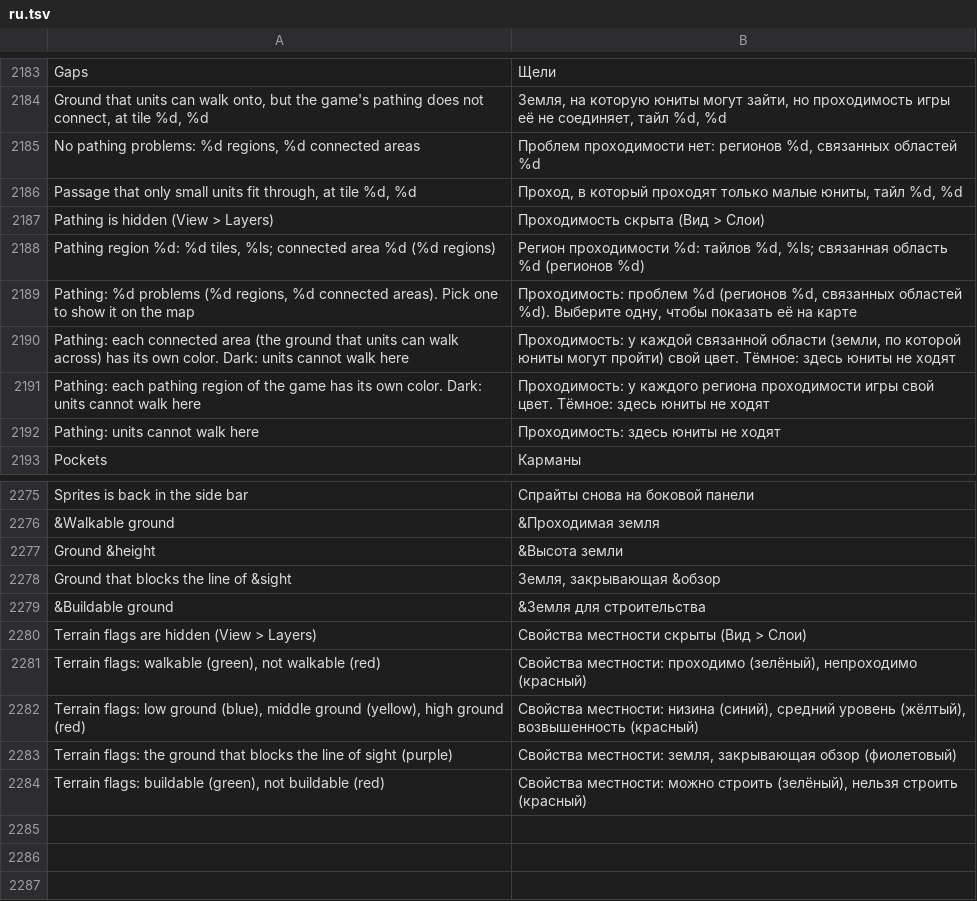
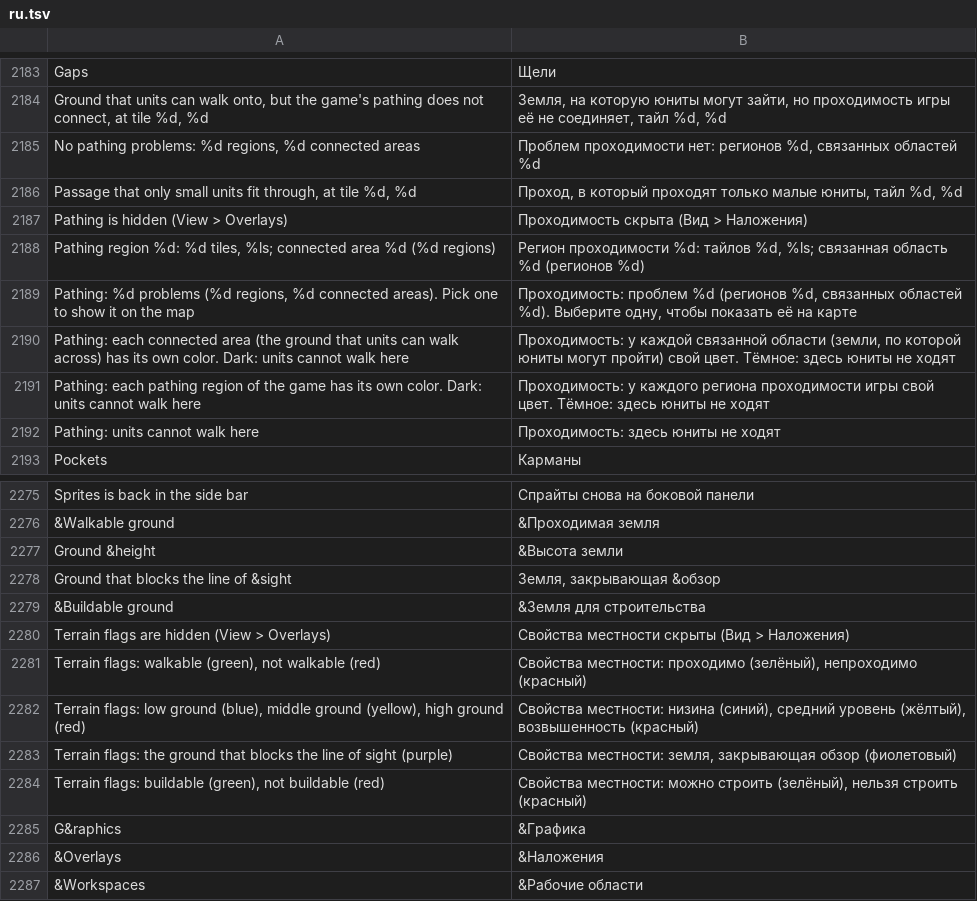
Before and after one commit to stardraft-editor/stardraft, a TSV file: apps/editor/res/lang/ru.tsv, drawn as a sheet; only a part is shown, gaps mark what is left out.

Commit message:
View menu in groups: Graphics (HD, SD, Carbot), the grid, Overlays (town areas, ranges, pathing, terrain flags), Layers, the zoom, the panels (minimap, floating palettes, log, trigger code pane) and Workspaces; Show locations is only in Layers

```diff
--- a/apps/editor/res/lang/ru.tsv
+++ b/apps/editor/res/lang/ru.tsv
@@ -2214,3 +2214,3 @@ No pathing problems: %d regions, %d connected areas	Проблем проход
 Passage that only small units fit through, at tile %d, %d	Проход, в который проходят только малые юниты, тайл %d, %d
-Pathing is hidden (View > Layers)	Проходимость скрыта (Вид > Слои)
+Pathing is hidden (View > Overlays)	Проходимость скрыта (Вид > Наложения)
 Pathing region %d: %d tiles, %ls; connected area %d (%d regions)	Регион проходимости %d: тайлов %d, %ls; связанная область %d (регионов %d)
@@ -2307,3 +2307,3 @@ Ground that blocks the line of &sight	Земля, закрывающая &обз
 &Buildable ground	&Земля для строительства
-Terrain flags are hidden (View > Layers)	Свойства местности скрыты (Вид > Слои)
+Terrain flags are hidden (View > Overlays)	Свойства местности скрыты (Вид > Наложения)
 Terrain flags: walkable (green), not walkable (red)	Свойства местности: проходимо (зелёный), непроходимо (красный)
@@ -2312 +2312,4 @@ Terrain flags: the ground that blocks the line of sight (purple)	Свойств
 Terrain flags: buildable (green), not buildable (red)	Свойства местности: можно строить (зелёный), нельзя строить (красный)
+G&raphics	&Графика
+&Overlays	&Наложения
+&Workspaces	&Рабочие области
```
Also changed, not shown: apps/editor/res/lang/es.tsv, apps/editor/res/lang/ko.tsv, 13 other files.
